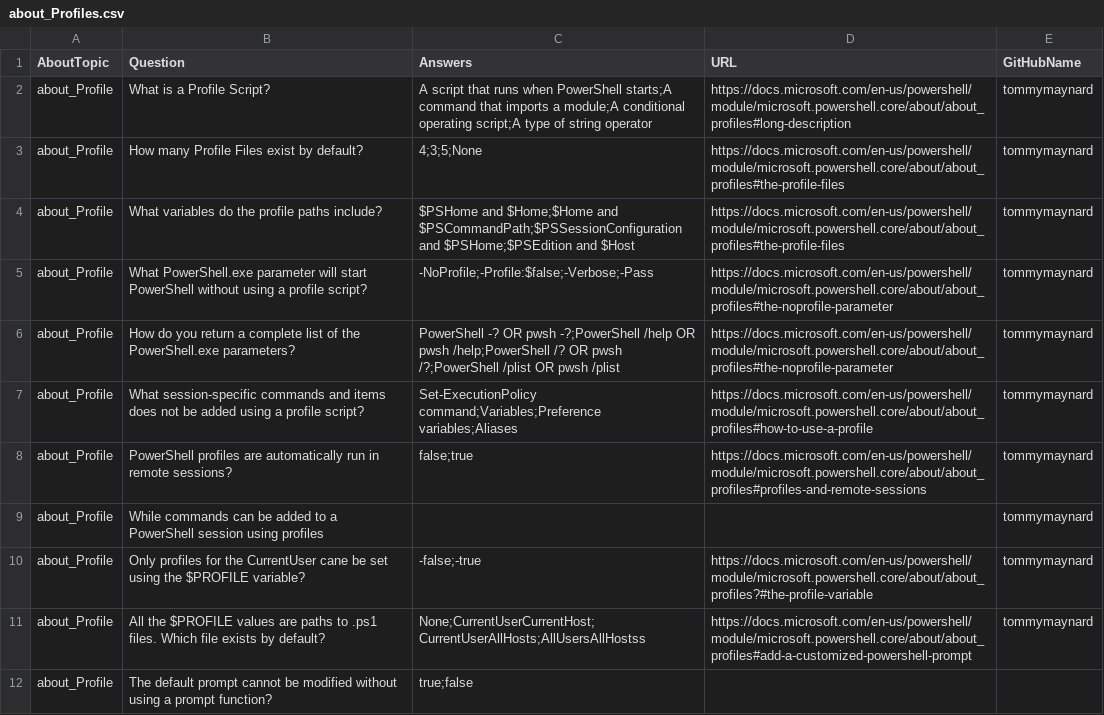
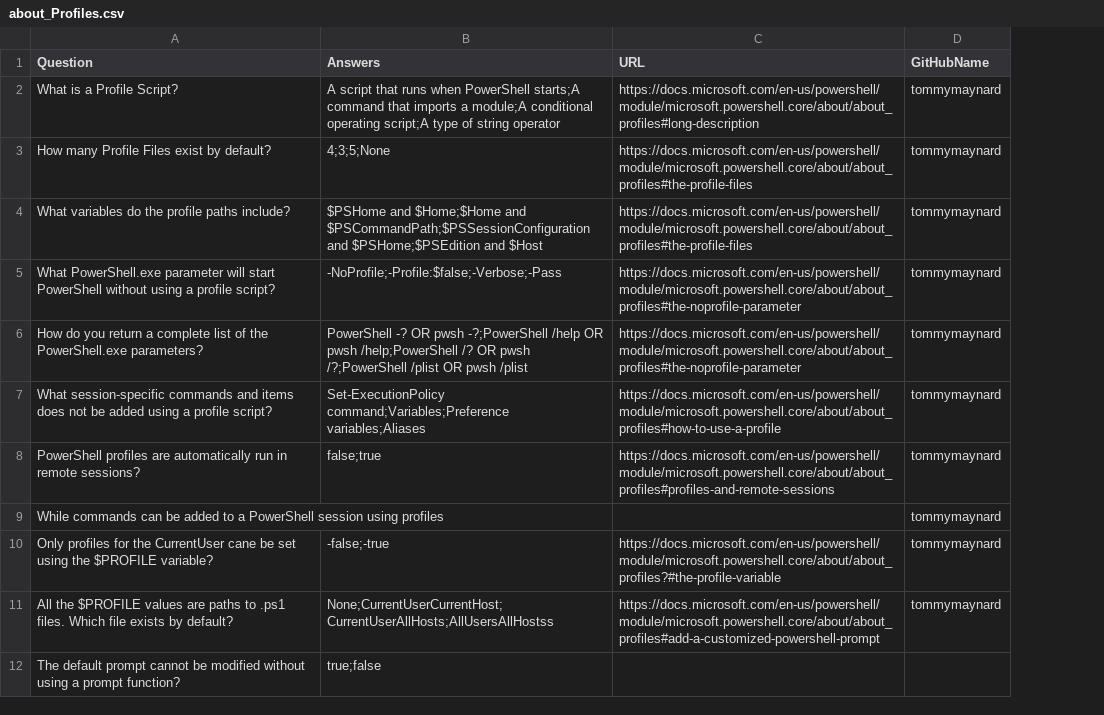
Before and after one commit to tommymaynard/PSQNA, a CSV file: about_files/about_Profiles.csv, drawn as a sheet; the diff names each change by its address in the sheet, - before the commit and + after, or states it on an @@ line.

Commit message:
Remove About Topic CSV column

```diff
--- a/about_files/about_Profiles.csv
+++ b/about_files/about_Profiles.csv
-column A (AboutTopic), rows 2-12: all about_Profile
```
